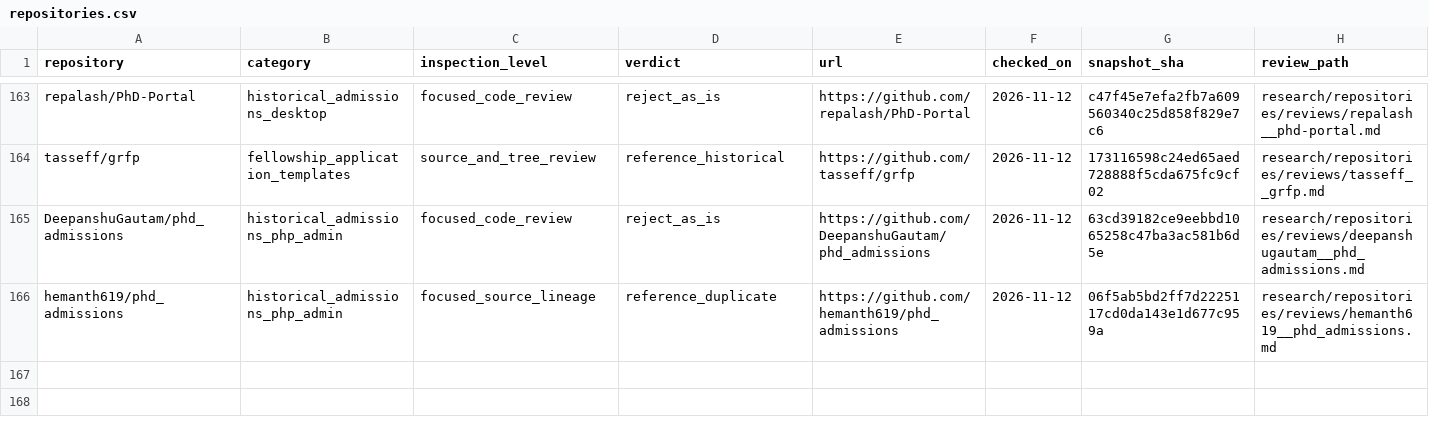
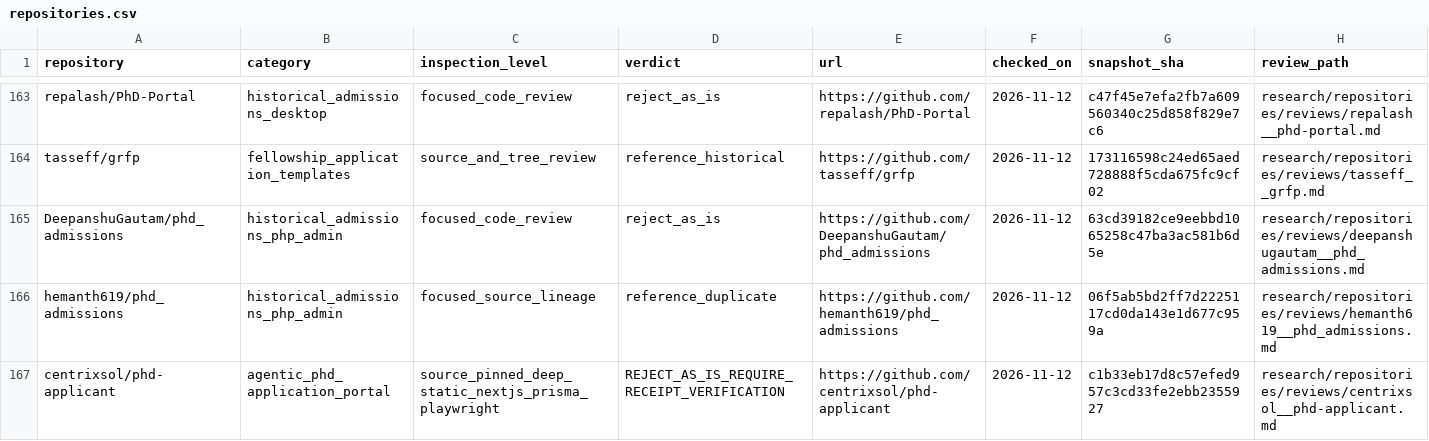
Before and after one commit to Armanasq/phd_application, a CSV file: data/repositories.csv, drawn as a sheet; only a part is shown, gaps mark what is left out; rows hold the shown columns only; the diff names each change by its address in the sheet, - before the commit and + after, or states it on an @@ line.

```diff
--- a/data/repositories.csv
+++ b/data/repositories.csv
+row 167: centrixsol/phd-applicant | agentic_phd_application_portal | source_pinned_deep_static_nextjs_prisma_playwright | REJECT_AS_IS_REQUIRE_RECEIPT_VERIFICATION | https://github.com/centrixsol/phd-applicant | 2026-11-12 | c1b33eb17d8c57efed957c3cd33fe2ebb2355927 | research/repositories/reviews/centrixsol__phd-applicant.md
```
Also changed, not shown: data/exclusions.csv, data/github_discovery_candidates.csv, 3 other files.
